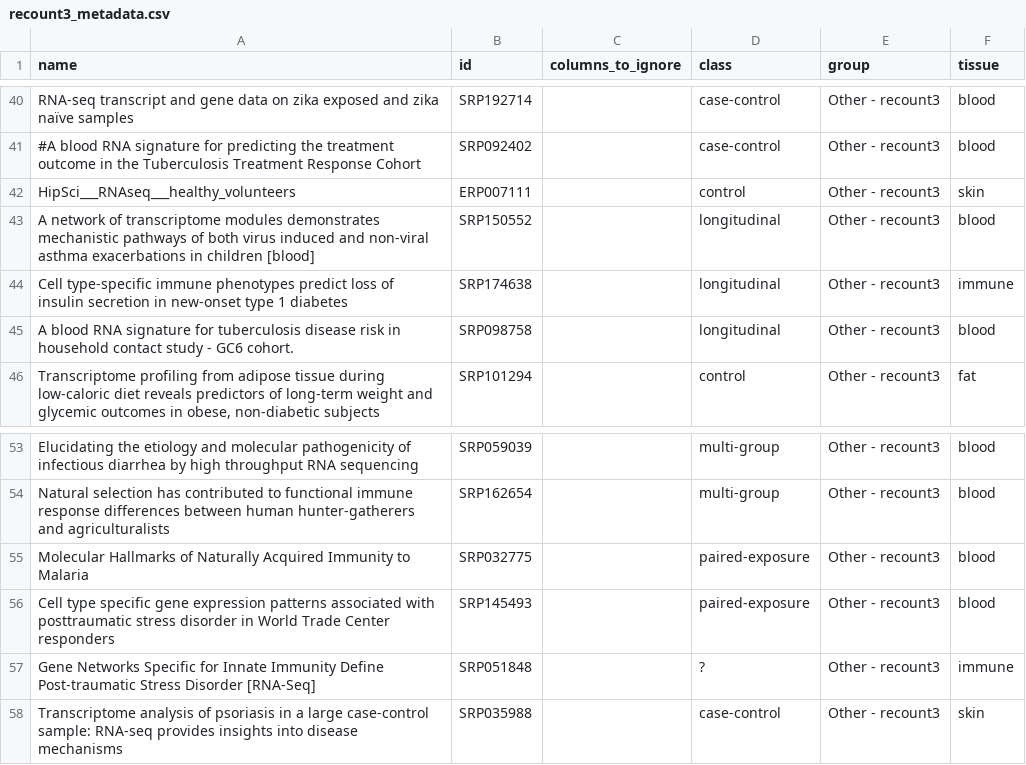
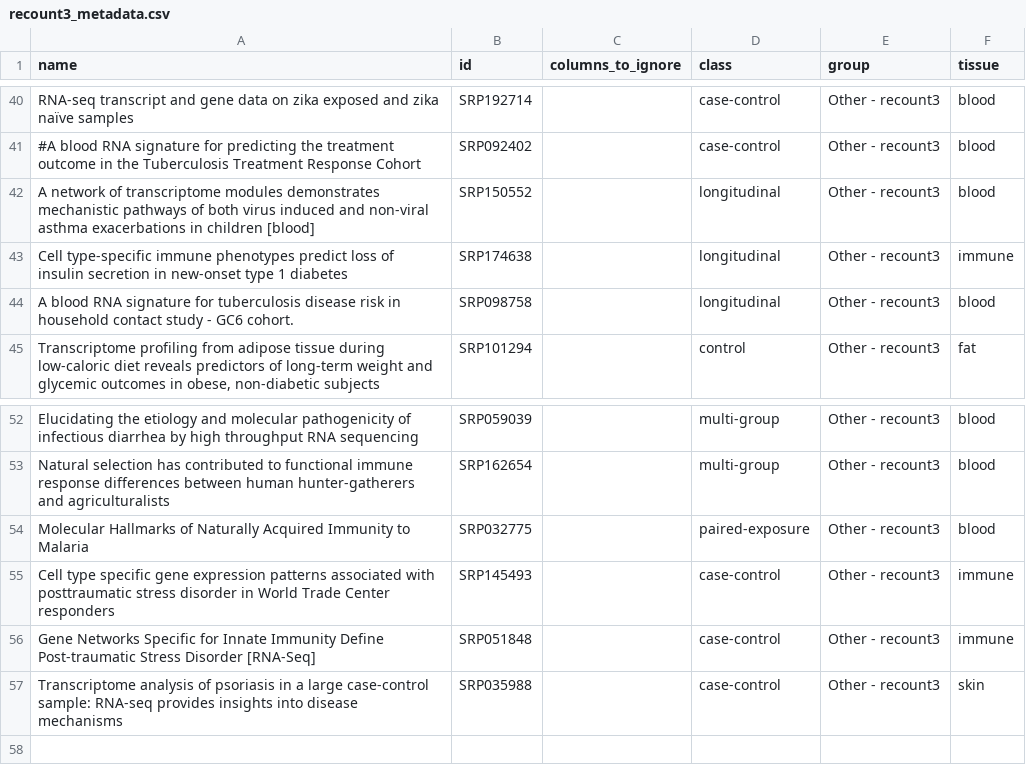
Before and after one commit to Wolfffff/exp_var, a CSV file: snakemake/metadata/recount3_metadata.csv, drawn as a sheet; only a part is shown, gaps mark what is left out.

```diff
--- a/snakemake/metadata/recount3_metadata.csv
+++ b/snakemake/metadata/recount3_metadata.csv
@@ -41,3 +41,2 @@ RNA-seq transcript and gene data on zika exposed and zika naïve samples,SRP1927
 #A blood RNA signature for predicting the treatment outcome in the Tuberculosis Treatment Response Cohort,SRP092402,,case-control,Other - recount3,blood
-HipSci___RNAseq___healthy_volunteers,ERP007111,,control,Other - recount3,skin
 A network of transcriptome modules demonstrates mechanistic pathways of both virus induced and non-viral asthma exacerbations in children [blood],SRP150552,,longitudinal,Other - recount3,blood
@@ -55,4 +54,4 @@ Natural selection has contributed to functional immune response differences betw
 Molecular Hallmarks of Naturally Acquired Immunity to Malaria,SRP032775,,paired-exposure,Other - recount3,blood
-Cell type specific gene expression patterns associated with posttraumatic stress disorder in World Trade Center responders,SRP145493,,paired-exposure,Other - recount3,blood
-Gene Networks Specific for Innate Immunity Define Post-traumatic Stress Disorder [RNA-Seq],SRP051848,,?,Other - recount3,immune
+Cell type specific gene expression patterns associated with posttraumatic stress disorder in World Trade Center responders,SRP145493,,case-control,Other - recount3,immune
+Gene Networks Specific for Innate Immunity Define Post-traumatic Stress Disorder [RNA-Seq],SRP051848,,case-control,Other - recount3,immune
 Transcriptome analysis of psoriasis in a large case-control sample: RNA-seq provides insights into disease mechanisms,SRP035988,,case-control,Other - recount3,skin
```
Also changed, not shown: snakemake/metadata/EA_metadata.csv, 9 other files.
